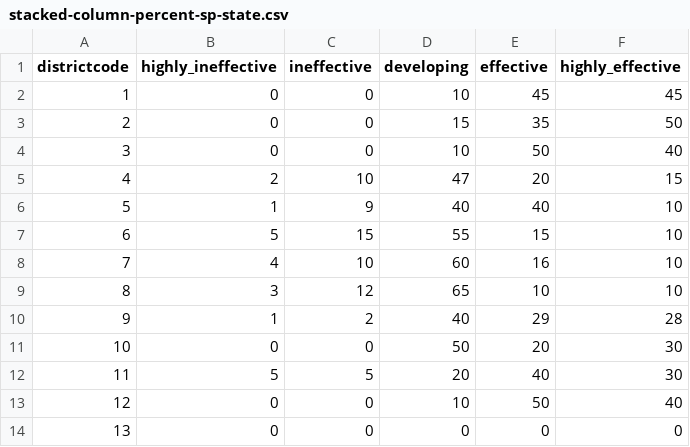
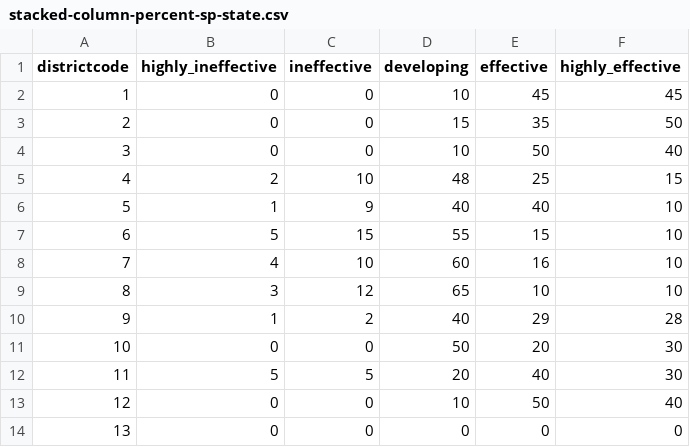
Before and after one commit to nychang/dataviz, a CSV file: stacked-column-percent-sp-state.csv, drawn as a sheet.

Commit message:
Fixed district 4 numbers

```diff
--- a/stacked-column-percent-sp-state.csv
+++ b/stacked-column-percent-sp-state.csv
@@ -4,3 +4,3 @@ districtcode,highly_ineffective,ineffective,developing,effective,highly_effectiv
 3,0,0,10,50,40
-4,2,10,47,20,15
+4,2,10,48,25,15
 5,1,9,40,40,10
```
